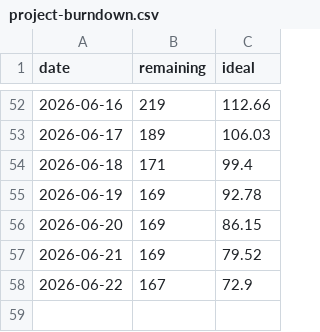
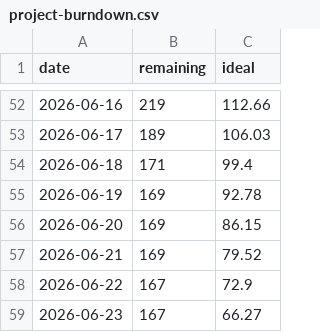
Before and after one commit to COS301-SE-2026/Cybersecurity-Awareness-Training-Platform, a CSV file: docs/burndown/project-burndown.csv, drawn as a sheet; only a part is shown, gaps mark what is left out.

```diff
--- a/docs/burndown/project-burndown.csv
+++ b/docs/burndown/project-burndown.csv
@@ -58 +58,2 @@ date,remaining,ideal
 2026-06-22,167,72.9
+2026-06-23,167,66.27
```
Also changed, not shown: 12 other files.
